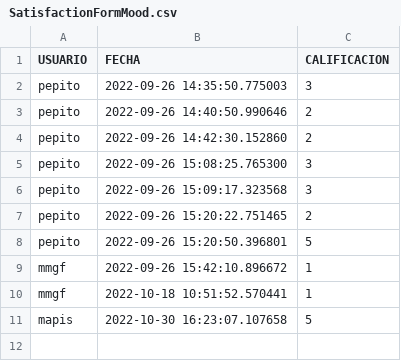
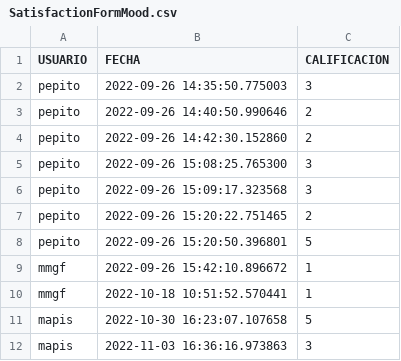
Before and after one commit to GianSz/Mood_P1, a CSV file: Mood/main/data/SatisfactionFormMood.csv, drawn as a sheet; the diff names each change by its address in the sheet, - before the commit and + after, or states it on an @@ line.

```diff
--- a/Mood/main/data/SatisfactionFormMood.csv
+++ b/Mood/main/data/SatisfactionFormMood.csv
+row 12: mapis | 2022-11-03 16:36:16.973863 | 3
```
Also changed, not shown: 2 other files.
